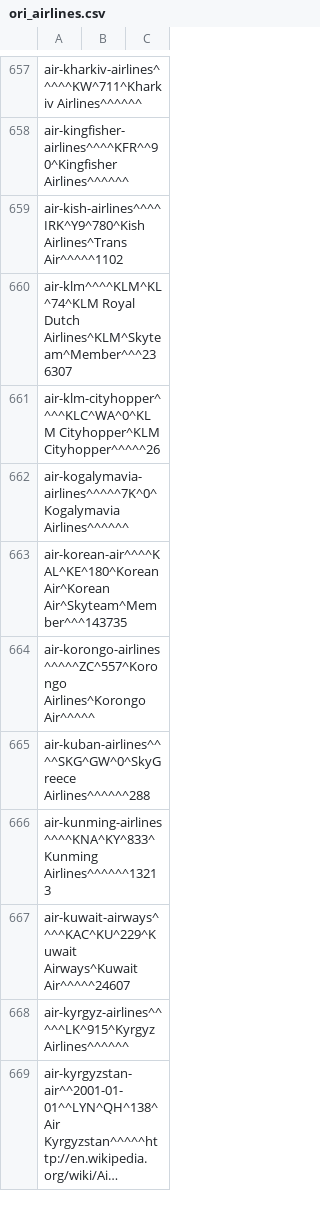
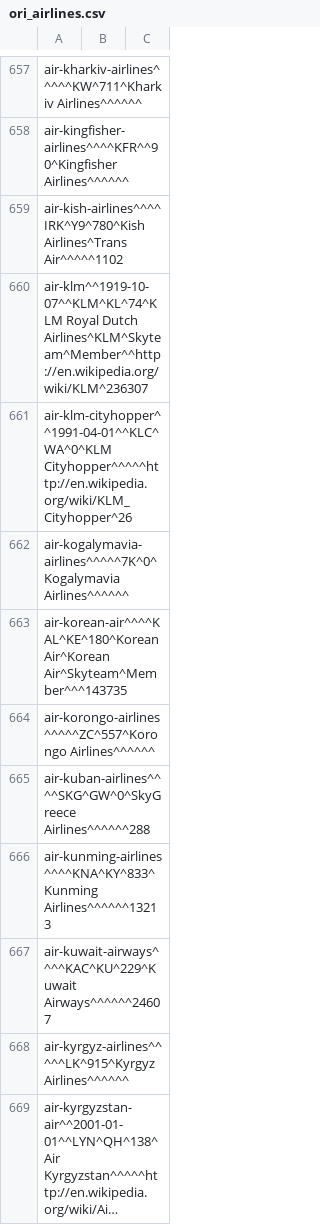
Before and after one commit to opentraveldata/optd, a CSV file: refdata/ORI/ori_airlines.csv, drawn as a sheet; only a part is shown, gaps mark what is left out; long unchanged cells end in …; the diff covers the shown part only.

```diff
--- a/refdata/ORI/ori_airlines.csv
+++ b/refdata/ORI/ori_airlines.csv
@@ -659,10 +659,10 @@ air-kingfisher-airlines^^^^KFR^^90^Kingfisher Airlines^^^^^^
 air-kish-airlines^^^^IRK^Y9^780^Kish Airlines^Trans Air^^^^^1102
-air-klm^^^^KLM^KL^74^KLM Royal Dutch Airlines^KLM^Skyteam^Member^^^236307
-air-klm-cityhopper^^^^KLC^WA^0^KLM Cityhopper^KLM Cityhopper^^^^^26
+air-klm^^1919-10-07^^KLM^KL^74^KLM Royal Dutch Airlines^KLM^Skyteam^Member^^http://en.wikipedia.org/wiki/KLM^236307
+air-klm-cityhopper^^1991-04-01^^KLC^WA^0^KLM Cityhopper^^^^^http://en.wikipedia.org/wiki/KLM_Cityhopper^26
 air-kogalymavia-airlines^^^^^7K^0^Kogalymavia Airlines^^^^^^
 air-korean-air^^^^KAL^KE^180^Korean Air^Korean Air^Skyteam^Member^^^143735
-air-korongo-airlines^^^^^ZC^557^Korongo Airlines^Korongo Air^^^^^
+air-korongo-airlines^^^^^ZC^557^Korongo Airlines^^^^^^
 air-kuban-airlines^^^^SKG^GW^0^SkyGreece Airlines^^^^^^288
 air-kunming-airlines^^^^KNA^KY^833^Kunming Airlines^^^^^^13213
-air-kuwait-airways^^^^KAC^KU^229^Kuwait Airways^Kuwait Air^^^^^24607
+air-kuwait-airways^^^^KAC^KU^229^Kuwait Airways^^^^^^24607
 air-kyrgyz-airlines^^^^^LK^915^Kyrgyz Airlines^^^^^^
```
Also changed, not shown: 4 edited cells elsewhere in this file, refdata/ORI/ori_airline_best_known_so_far.csv, refdata/ORI/ori_airline_diff_w_rfd.csv.
